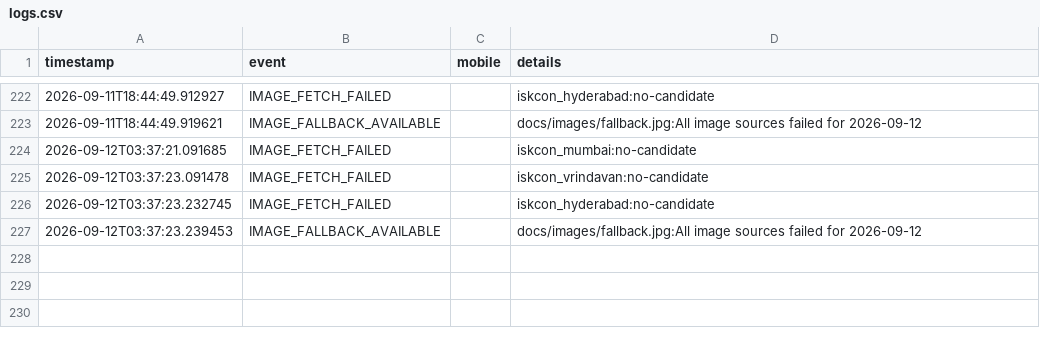
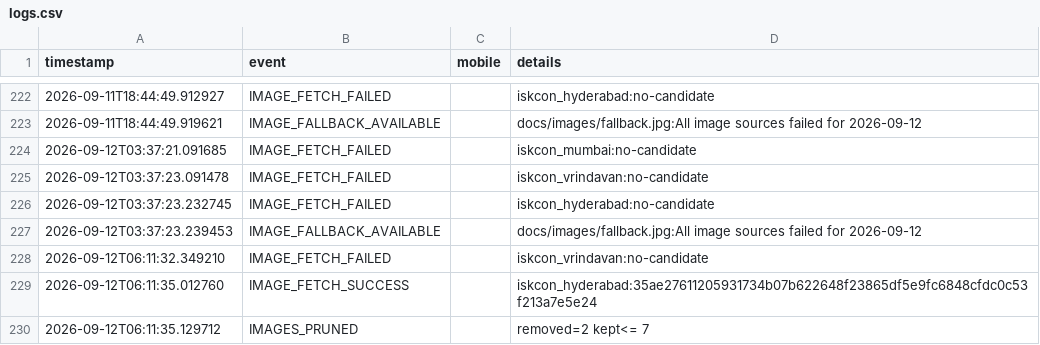
Before and after one commit to mishnit/daily-darshan, a CSV file: csv/logs.csv, drawn as a sheet; only a part is shown, gaps mark what is left out; the diff names each change by its address in the sheet, - before the commit and + after, or states it on an @@ line.

Commit message:
Daily darshan image + pages 2026-09-12

```diff
--- a/csv/logs.csv
+++ b/csv/logs.csv
+row 228: 2026-09-12T06:11:32.349210 | IMAGE_FETCH_FAILED |  | iskcon_vrindavan:no-candidate
+row 229: 2026-09-12T06:11:35.012760 | IMAGE_FETCH_SUCCESS |  | iskcon_hyderabad:35ae27611205931734b07b622648f23865df5e9fc6848cfdc0c53f213a7e5e24
+row 230: 2026-09-12T06:11:35.129712 | IMAGES_PRUNED |  | removed=2 kept<= 7
```
Also changed, not shown: 6 other files.
